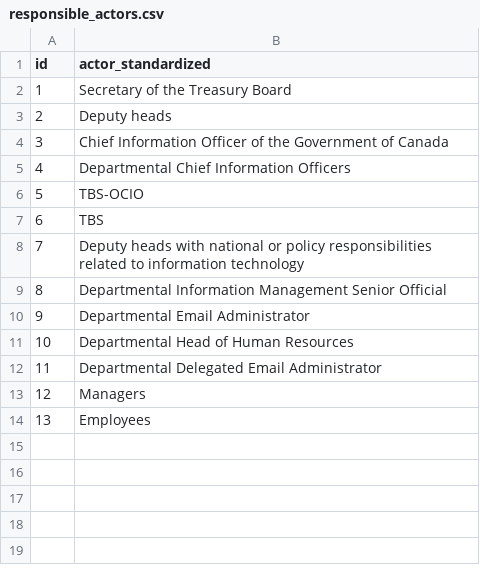
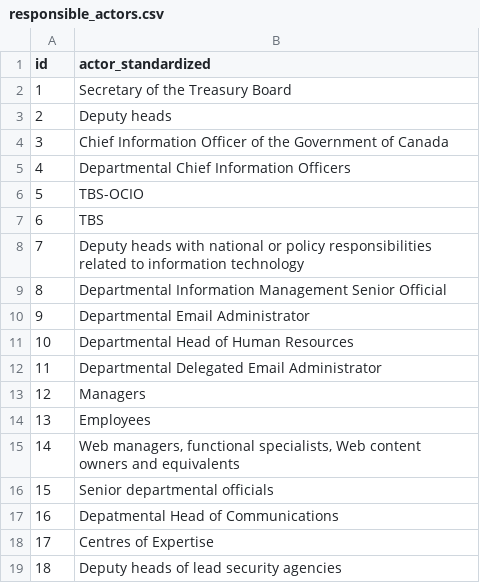
Before and after one commit to lchski/requirement-responsibility-labeller, a CSV file: data/responsible_actors.csv, drawn as a sheet.

```diff
--- a/data/responsible_actors.csv
+++ b/data/responsible_actors.csv
@@ -14 +14,6 @@ id,actor_standardized
 13,Employees
+14,"Web managers, functional specialists, Web content owners and equivalents"
+15,Senior departmental officials
+16,Depatmental Head of Communications
+17,Centres of Expertise
+18,Deputy heads of lead security agencies
```
Also changed, not shown: data/responsible_signals.csv, 2 other files.
